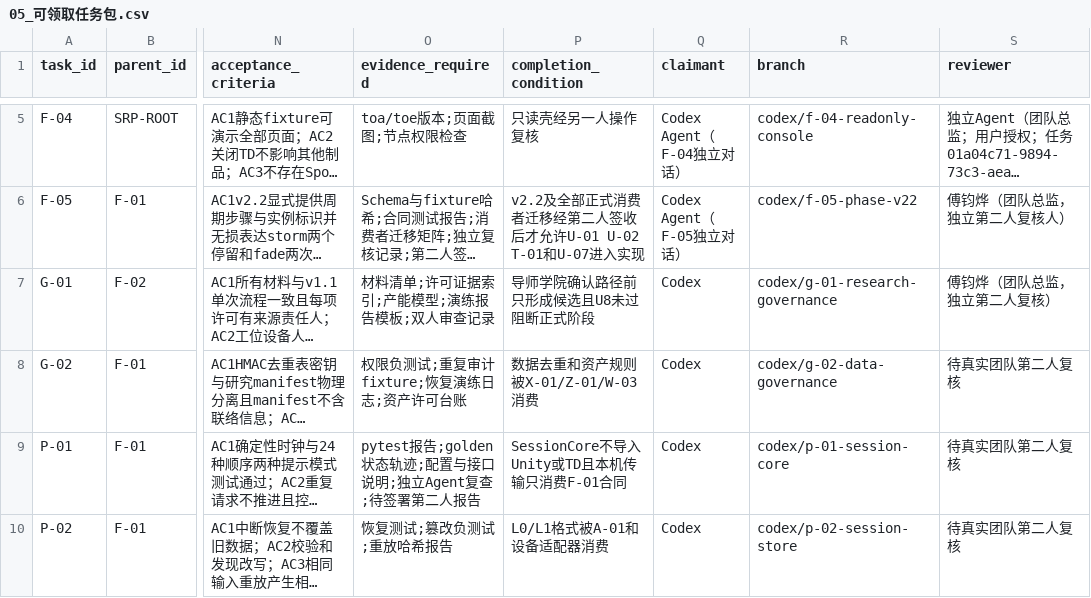
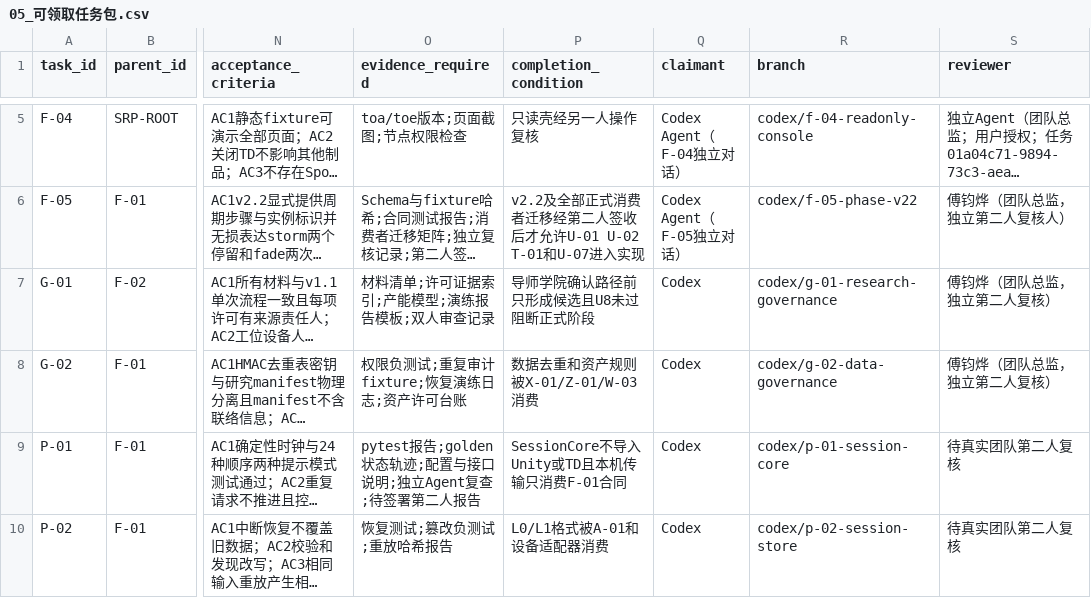
Before and after one commit to JunyeFu/Emotional-Healing-System, a CSV file: 00-项目管理/01-项目章程与规划/2026-08-05_SRP_IJHCI_全项目1-12步规划设计包_v1.0/24_团队任务与项目治理/05_可领取任务包.csv, drawn as a sheet; only a part is shown, gaps mark what is left out; long unchanged cells end in …; the diff names each change by its address in the sheet, - before the commit and + after, or states it on an @@ line.

Commit message:
fix(governance): align G-01 G-02 review evidence

```diff
--- a/00-项目管理/01-项目章程与规划/2026-08-05_SRP_IJHCI_全项目1-12步规划设计包_v1.0/24_团队任务与项目治理/05_可领取任务包.csv
+++ b/00-项目管理/01-项目章程与规划/2026-08-05_SRP_IJHCI_全项目1-12步规划设计包_v1.0/24_团队任务与项目治理/05_可领取任务包.csv
-S8 (reviewer): 待真实团队第二人复核
+S8 (reviewer): 傅钧烨（团队总监，独立第二人复核）
```
Also changed, not shown: 33 other files.
